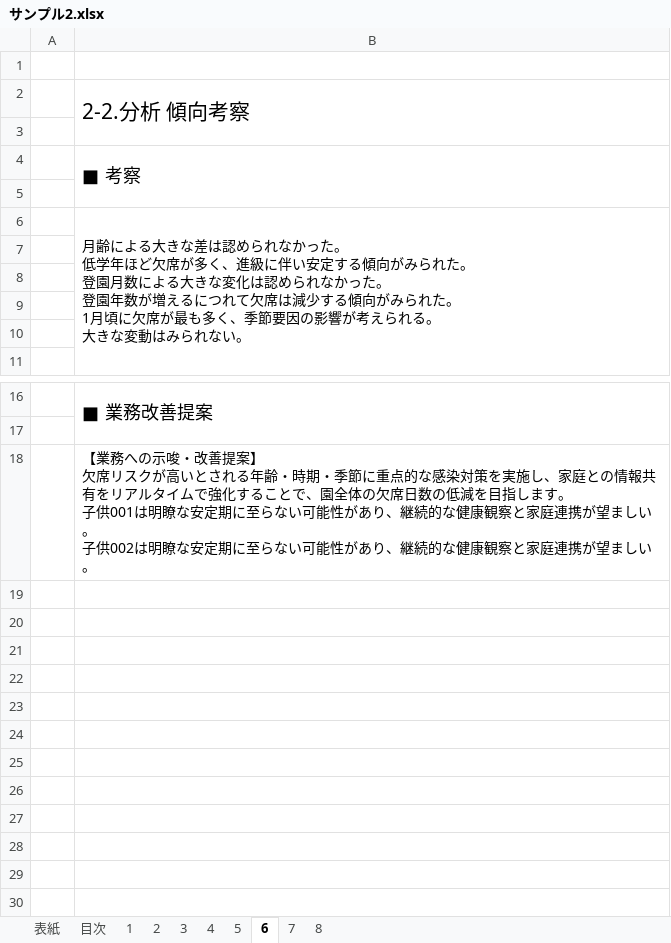
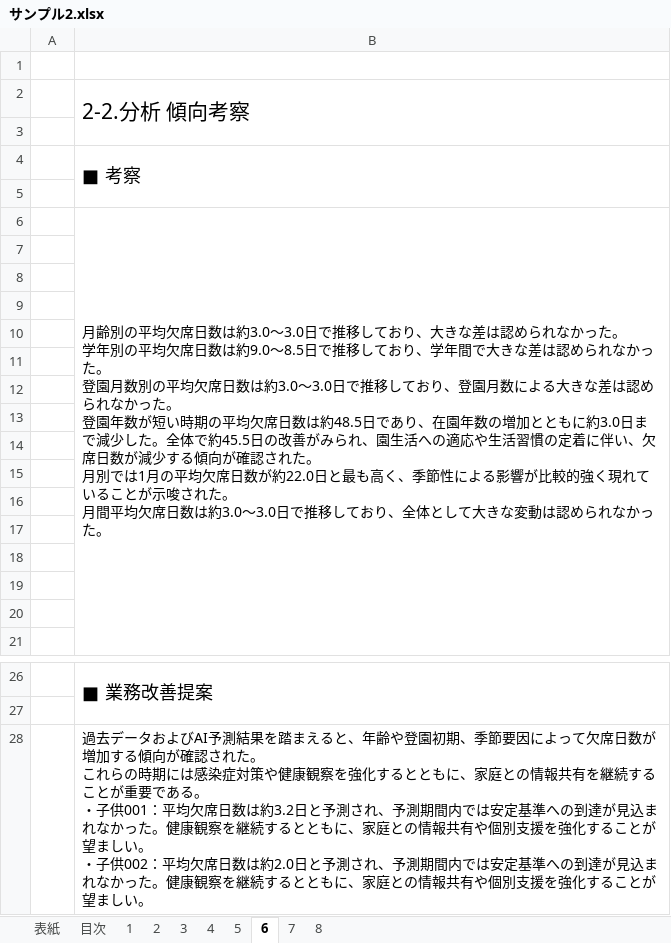
Before and after one commit to nanati915-cloud/absence-prediction, an Excel workbook: output/reports/サンプル/サンプル2.xlsx, sheet 6, drawn as a sheet; only a part is shown, gaps mark what is left out; values as stored, in another font and other column widths than the file's, no borders; addresses are those after the commit; ↵ is a line break in a cell; the diff names each change by its address in the sheet, - before the commit and + after, or states it on an @@ line.

```diff
--- a/output/reports/サンプル/サンプル2.xlsx (sheet 6)
+++ b/output/reports/サンプル/サンプル2.xlsx (sheet 6)
-B6: 月齢による大きな差は認められなかった。 ↵ 低学年ほど欠席が多く、進級に伴い安定する傾向がみられた。 ↵ 登園月数による大きな変化は認められなかった。 ↵ 登園年数が増えるにつれて欠席は減少する傾向がみられた。 ↵ 1月頃に欠席が最も多く、季節要因の影響が考えられる。 ↵ 大きな変動はみられない。
+B6: 月齢別の平均欠席日数は約3.0～3.0日で推移しており、大きな差は認められなかった。 ↵ 学年別の平均欠席日数は約9.0～8.5日で推移しており、学年間で大きな差は認められなかった。 ↵ 登園月数別の平均欠席日数は約3.0～3.0日で推移しており、登園月数による大きな差は認められなかった。 ↵ 登園年数が短い時期の平均欠席日数は約48.5日であり、在園年数の増加とともに約3.0日まで減少した。全体で約45.5日の改善がみられ、園生活への適応や生活習慣の定着に伴い、欠席日数が減少する傾向が確認された。 ↵ 月別では1月の平均欠席日数が約22.0日と最も高く、季節性による影響が比較的強く現れていることが示唆された。 ↵ 月間平均欠席日数は約3.0～3.0日で推移しており、全体として大きな変動は認められなかった。
+row 7: (empty)
+row 8: (empty)
+row 9: (empty)
+row 10: (empty)
+row 11: (empty)
+row 12: (empty)
+row 13: (empty)
+row 14: (empty)
+row 15: (empty)
+row 16: (empty)
-B28: 【業務への示唆・改善提案】 ↵ 欠席リスクが高いとされる年齢・時期・季節に重点的な感染対策を実施し、家庭との情報共有をリアルタイムで強化することで、園全体の欠席日数の低減を目指します。 ↵ 子供001は明瞭な安定期に至らない可能性があり、継続的な健康観察と家庭連携が望ましい。 ↵ 子供002は明瞭な安定期に至らない可能性があり、継続的な健康観察と家庭連携が望まし…
+B28: 過去データおよびAI予測結果を踏まえると、年齢や登園初期、季節要因によって欠席日数が増加する傾向が確認された。 ↵ これらの時期には感染症対策や健康観察を強化するとともに、家庭との情報共有を継続することが重要である。 ↵ ・子供001：平均欠席日数は約3.2日と予測され、予測期間内では安定基準への到達が見込まれなかった。健康観察を継続するとともに、家庭との情報共有や個別支援を強化することが望ましい。 ↵ ・子供002：平均欠席日数は約2.0日と予測され、予測期間内では安定基準への到達が見込まれなかった。健康観察を継続するとともに、家庭との情報共有や個別支援を強化することが望まし…
```
Also changed, not shown: sheet 2, sheet 8, sheet 表紙, output/reports/サンプル/サンプル1.xlsx, output/reports/サンプル/サンプル3.xlsx, 16 other files.
